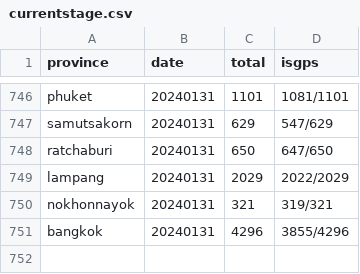
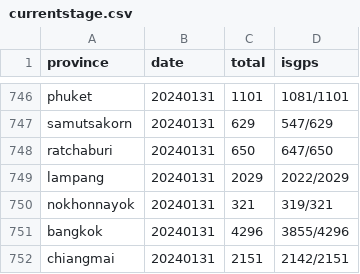
Before and after one commit to phawitb/crawler-led3-window, a CSV file: currentstage.csv, drawn as a sheet; only a part is shown, gaps mark what is left out.

Commit message:
Update currentstage.csv

```diff
--- a/currentstage.csv
+++ b/currentstage.csv
@@ -751 +751,2 @@ nokhonnayok,20240131,321,319/321
 bangkok,20240131,4296,3855/4296
+chiangmai,20240131,2151,2142/2151
```
